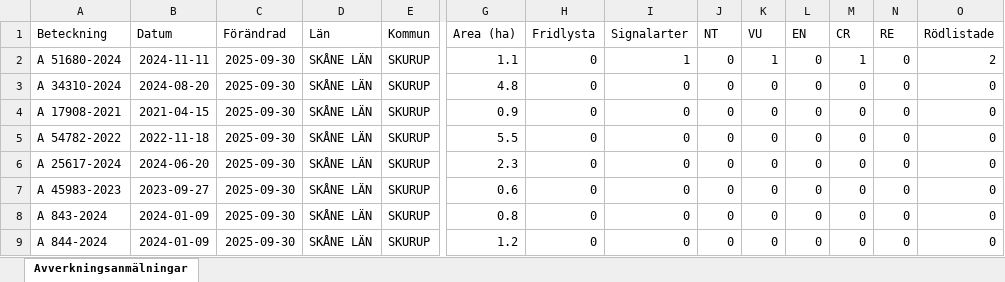
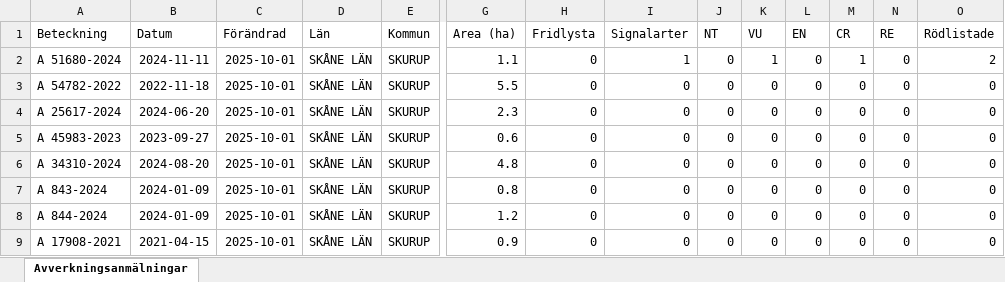
Before and after one commit to klasma/Logging_1264, an Excel workbook: Översikt SKURUP.xlsx, sheet Avverkningsanmälningar, drawn as a sheet; only a part is shown, gaps mark what is left out; values as stored, in another font and other column widths than the file's, no borders; removed rows and columns are numbered as before the commit, all else as after; rows hold the shown columns only; the diff names each change by its address in the sheet, - before the commit and + after, or states it on an @@ line.

```diff
--- a/Översikt SKURUP.xlsx (sheet Avverkningsanmälningar)
+++ b/Översikt SKURUP.xlsx (sheet Avverkningsanmälningar)
-C2 (Förändrad): 2025-09-30
+C2 (Förändrad): 2025-10-01
-row 3: A 34310-2024 | 2024-08-20 | 2025-09-30 | SKÅNE LÄN | SKURUP | 4.8 | 0 | 0 | 0 | 0 | 0 | 0 | 0 | 0
-row 4: A 17908-2021 | 2021-04-15 | 2025-09-30 | SKÅNE LÄN | SKURUP | 0.9 | 0 | 0 | 0 | 0 | 0 | 0 | 0 | 0
-C3:C5 (Förändrad): 2025-09-30
+C3:C5 (Förändrad): 2025-10-01
+row 6: A 34310-2024 | 2024-08-20 | 2025-10-01 | SKÅNE LÄN | SKURUP | 4.8 | 0 | 0 | 0 | 0 | 0 | 0 | 0 | 0
-C7:C8 (Förändrad): 2025-09-30
+C7:C8 (Förändrad): 2025-10-01
+row 9: A 17908-2021 | 2021-04-15 | 2025-10-01 | SKÅNE LÄN | SKURUP | 0.9 | 0 | 0 | 0 | 0 | 0 | 0 | 0 | 0
```
Also changed, not shown: artfynd/A 51680-2024 artfynd.xlsx, 5 other files.
